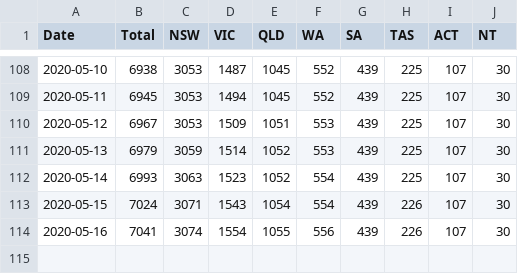
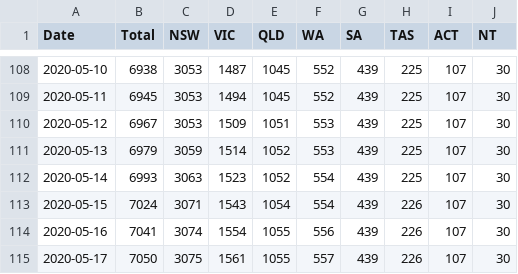
Before and after one commit to pappubahry/AU_COVID19, a CSV file: time_series_cases.csv, drawn as a sheet; only a part is shown, gaps mark what is left out; the diff names each change by its address in the sheet, - before the commit and + after, or states it on an @@ line.

```diff
--- a/time_series_cases.csv
+++ b/time_series_cases.csv
+row 115: 2020-05-17 | 7050 | 3075 | 1561 | 1055 | 557 | 439 | 226 | 107 | 30
```
Also changed, not shown: time_series_act_sources.csv, time_series_deaths.csv, 3 other files.
